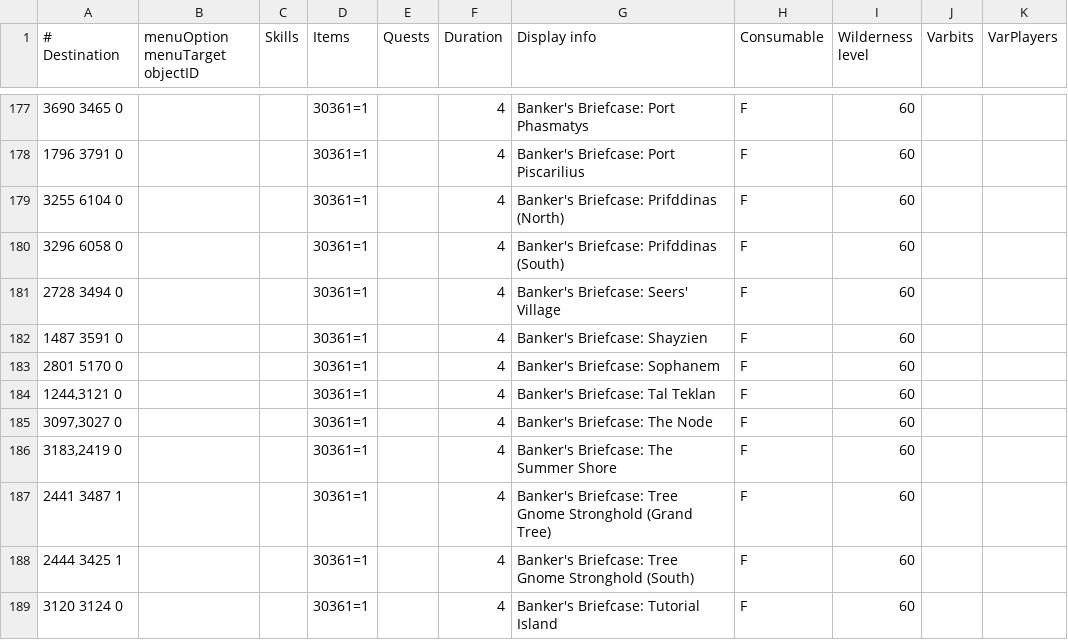
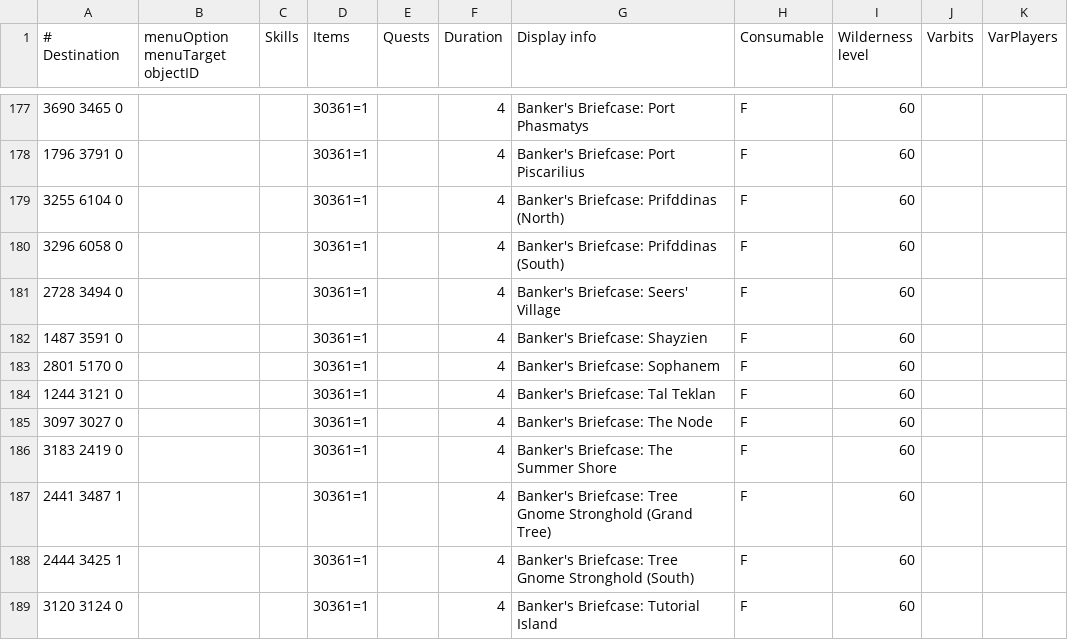
Before and after one commit to Skretzo/shortest-path, a TSV file: src/main/resources/transports/seasonal_transports.tsv, drawn as a sheet; only a part is shown, gaps mark what is left out; the diff names each change by its address in the sheet, - before the commit and + after, or states it on an @@ line.

Commit message:
Fix lint failures in seasonal_transports.tsv and accept regions.tsv columns

```diff
--- a/src/main/resources/transports/seasonal_transports.tsv
+++ b/src/main/resources/transports/seasonal_transports.tsv
-A184 (# Destination): 1244,3121 0
+A184 (# Destination): 1244 3121 0
-A185 (# Destination): 3097,3027 0
+A185 (# Destination): 3097 3027 0
-A186 (# Destination): 3183,2419 0
+A186 (# Destination): 3183 2419 0
```
Also changed, not shown: 1 other file.
